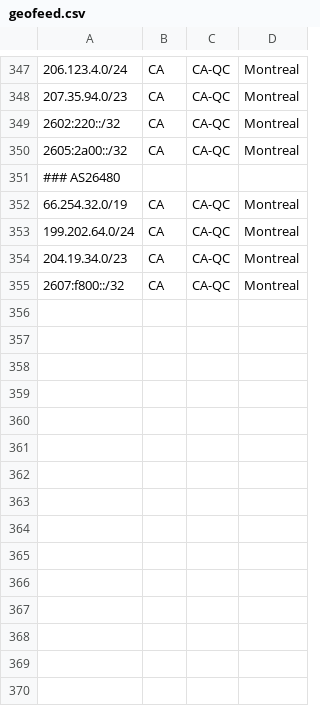
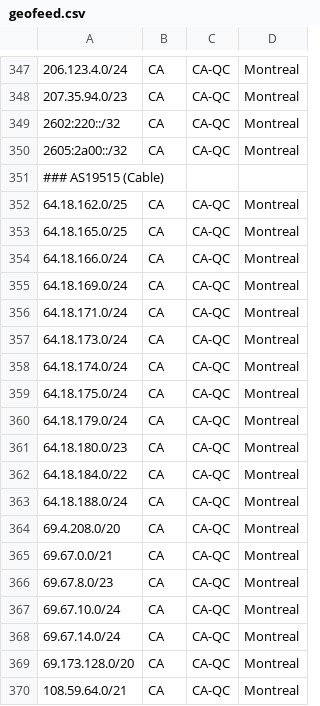
Before and after one commit to ebox-as1403/ebox-as1403.github.io, a CSV file: geofeed.csv, drawn as a sheet; only a part is shown, gaps mark what is left out; the shorter side is filled out with more unchanged rows; the diff covers the shown part only.

Commit message:
Update geofeed.csv

```diff
--- a/geofeed.csv
+++ b/geofeed.csv
@@ -350 +350,21 @@
 2605:2a00::/32,CA,CA-QC,Montreal,
+### AS19515 (Cable)
+64.18.162.0/25,CA,CA-QC,Montreal,
+64.18.165.0/25,CA,CA-QC,Montreal,
+64.18.166.0/24,CA,CA-QC,Montreal,
+64.18.169.0/24,CA,CA-QC,Montreal,
+64.18.171.0/24,CA,CA-QC,Montreal,
+64.18.173.0/24,CA,CA-QC,Montreal,
+64.18.174.0/24,CA,CA-QC,Montreal,
+64.18.175.0/24,CA,CA-QC,Montreal,
+64.18.179.0/24,CA,CA-QC,Montreal,
+64.18.180.0/23,CA,CA-QC,Montreal,
+64.18.184.0/22,CA,CA-QC,Montreal,
+64.18.188.0/24,CA,CA-QC,Montreal,
+69.4.208.0/20,CA,CA-QC,Montreal,
+69.67.0.0/21,CA,CA-QC,Montreal,
+69.67.8.0/23,CA,CA-QC,Montreal,
+69.67.10.0/24,CA,CA-QC,Montreal,
+69.67.14.0/24,CA,CA-QC,Montreal,
+69.173.128.0/20,CA,CA-QC,Montreal,
+108.59.64.0/21,CA,CA-QC,Montreal,
```
Also changed, not shown: 23 added rows elsewhere in this file.
